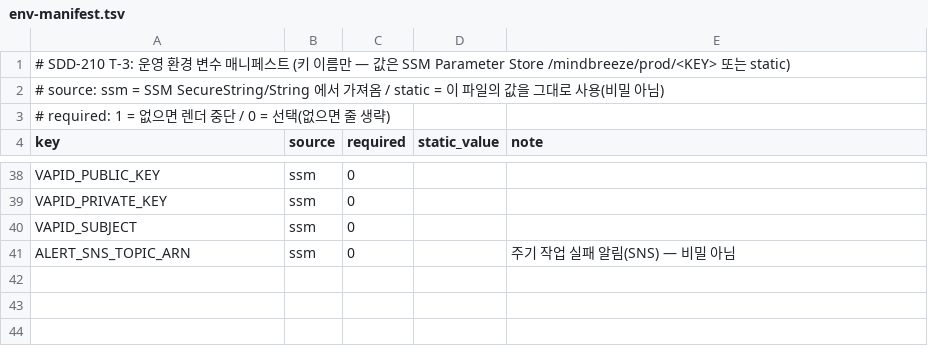
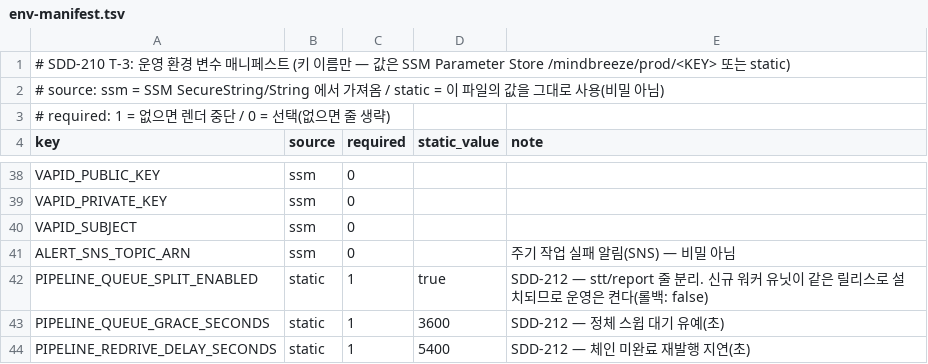
Before and after one commit to Brian-Chae/mindbreeze_2.0, a TSV file: deploy/env-manifest.tsv, drawn as a sheet; only a part is shown, gaps mark what is left out; the diff names each change by its address in the sheet, - before the commit and + after, or states it on an @@ line.

Commit message:
feat(sdd-212): T2 stt/report 전용 일꾼 유닛 템플릿·설치 목록·운영 매니페스트

```diff
--- a/deploy/env-manifest.tsv
+++ b/deploy/env-manifest.tsv
+row 42: PIPELINE_QUEUE_SPLIT_ENABLED | static | 1 | true | SDD-212 — stt/report 줄 분리. 신규 워커 유닛이 같은 릴리스로 설치되므로 운영은 켠다(롤백: false)
+row 43: PIPELINE_QUEUE_GRACE_SECONDS | static | 1 | 3600 | SDD-212 — 정체 스윕 대기 유예(초)
+row 44: PIPELINE_REDRIVE_DELAY_SECONDS | static | 1 | 5400 | SDD-212 — 체인 미완료 재발행 지연(초)
```
Also changed, not shown: 10 other files.
